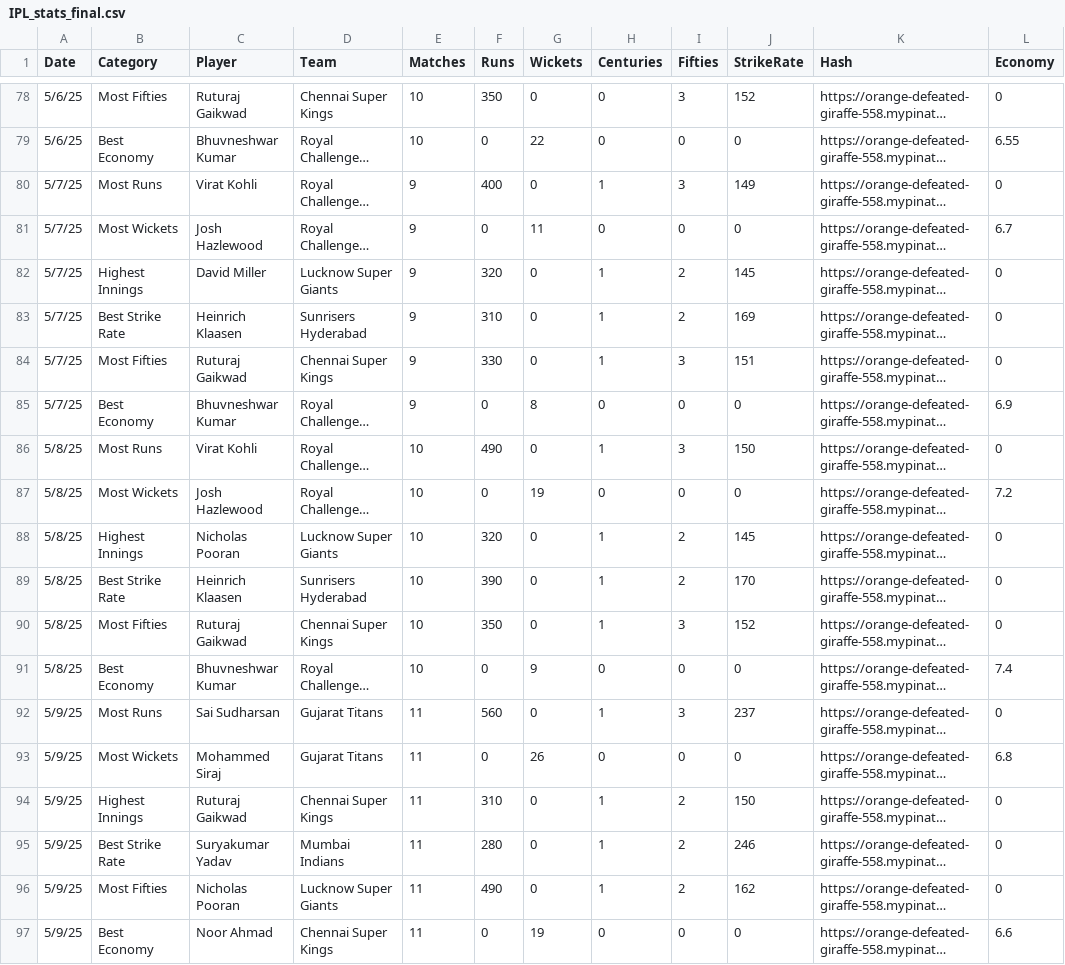
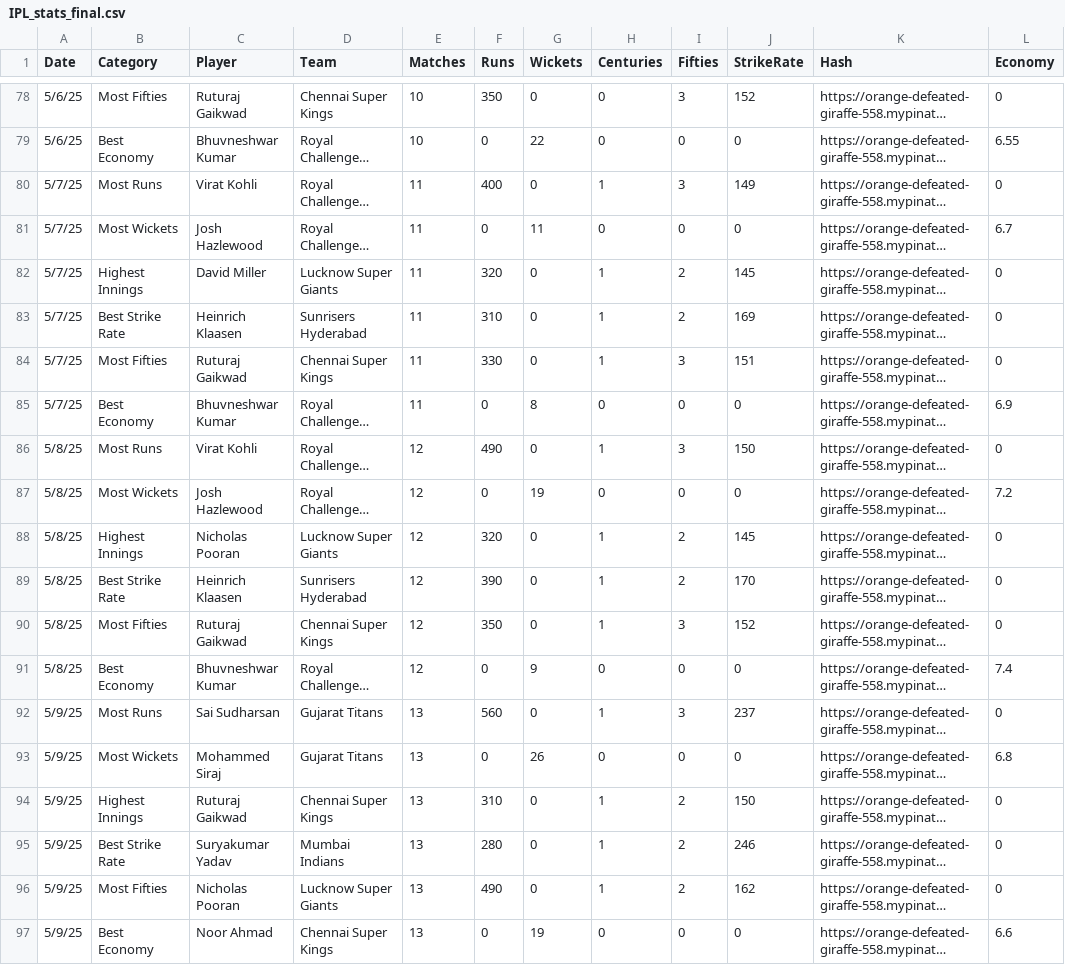
Before and after one commit to skota-hash/ChainStat, a CSV file: src/data/IPL_stats_final.csv, drawn as a sheet; only a part is shown, gaps mark what is left out; long unchanged cells end in …; the diff names each change by its address in the sheet, - before the commit and + after, or states it on an @@ line.

Commit message:
Update IPL_stats_final.csv

```diff
--- a/src/data/IPL_stats_final.csv
+++ b/src/data/IPL_stats_final.csv
-E80:E85 (Matches): 9
+E80:E85 (Matches): 11
-E86:E91 (Matches): 10
+E86:E91 (Matches): 12
-E92:E97 (Matches): 11
+E92:E97 (Matches): 13
```
